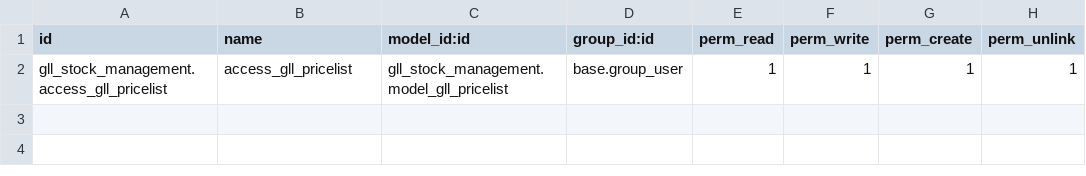
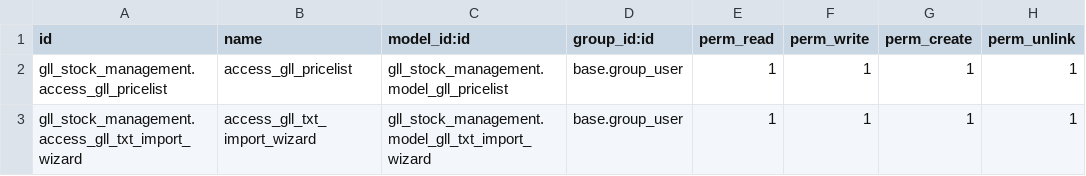
Before and after one commit to jackjack82/gll-monks, a CSV file: gll_stock_management/security/ir.model.access.csv, drawn as a sheet.

```diff
--- a/gll_stock_management/security/ir.model.access.csv
+++ b/gll_stock_management/security/ir.model.access.csv
@@ -2 +2,2 @@ id,name,model_id:id,group_id:id,perm_read,perm_write,perm_create,perm_unlink
 gll_stock_management.access_gll_pricelist,access_gll_pricelist,gll_stock_management.model_gll_pricelist,base.group_user,1,1,1,1
+gll_stock_management.access_gll_txt_import_wizard,access_gll_txt_import_wizard,gll_stock_management.model_gll_txt_import_wizard,base.group_user,1,1,1,1
```
Also changed, not shown: 6 other files.
